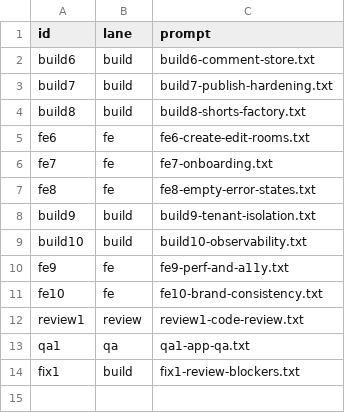
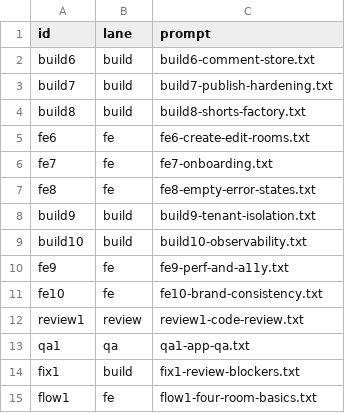
Before and after one commit to seong-jin-jo/openclaw-auto, a TSV file: docs/plan/osmu-backlog.tsv, drawn as a sheet; the diff names each change by its address in the sheet, - before the commit and + after, or states it on an @@ line.

```diff
--- a/docs/plan/osmu-backlog.tsv
+++ b/docs/plan/osmu-backlog.tsv
+row 15: flow1 | fe | flow1-four-room-basics.txt
```
Also changed, not shown: docs/plan/osmu-backlog-state.tsv, 42 other files.
